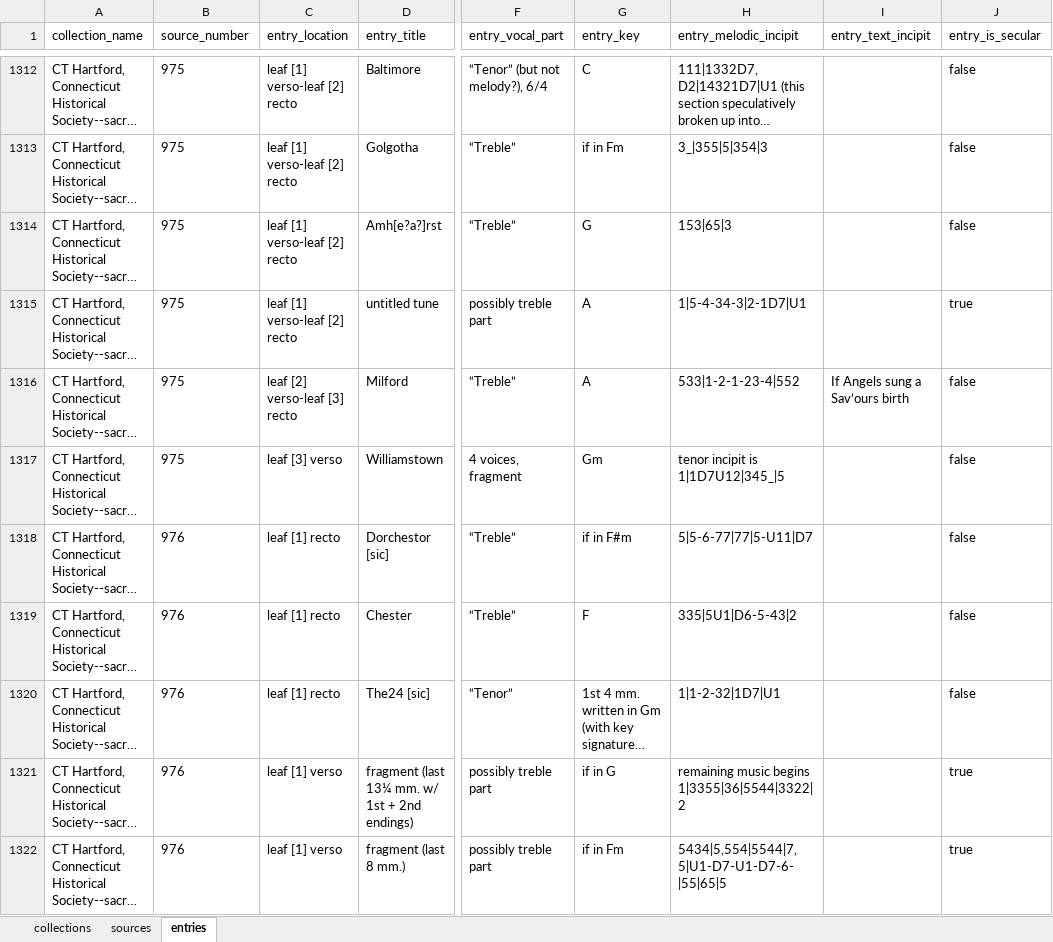
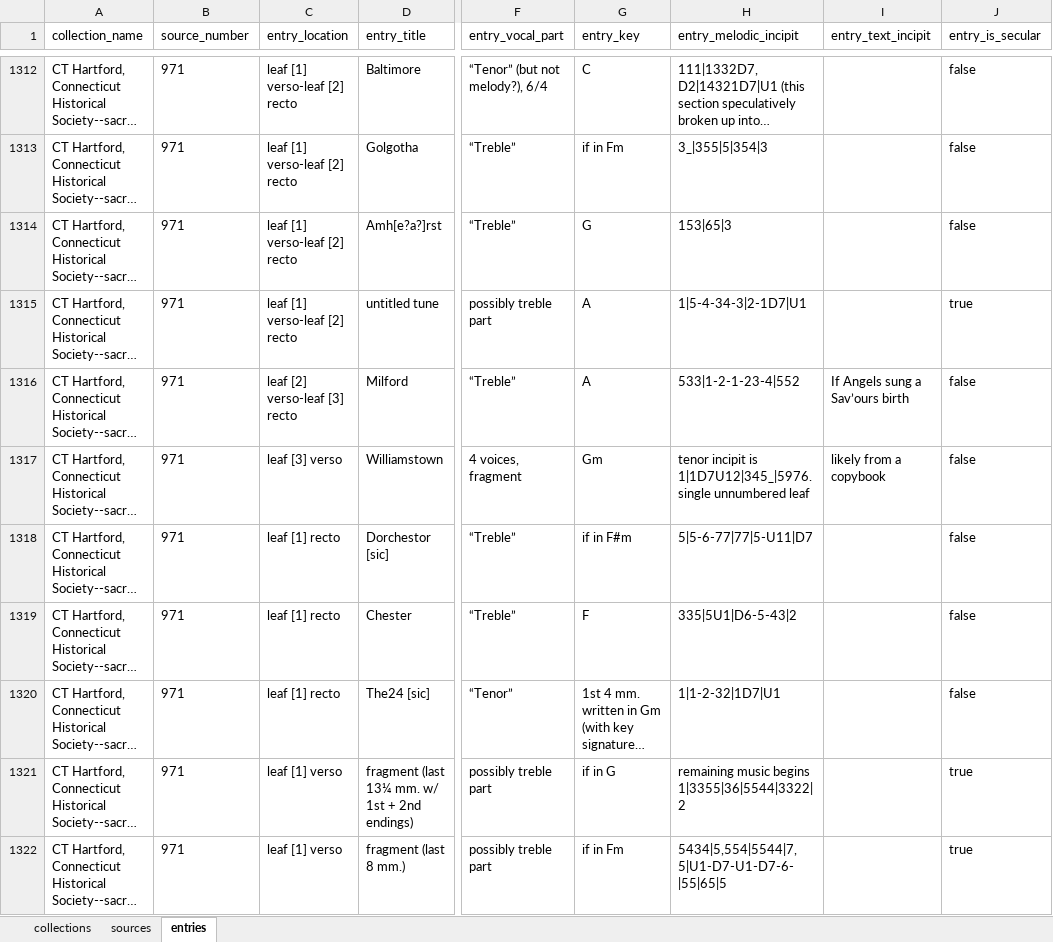
Before and after one commit to farsor/projects_1, an Excel workbook: ParseMusicEntries/src/main/resources/spreadsheet outputs/parsed_collections.xlsx, sheet entries, drawn as a sheet; only a part is shown, gaps mark what is left out; long unchanged cells end in …; values as stored, in another font and other column widths than the file's, no borders; the diff covers the shown part only; the diff names each change by its address in the sheet, - before the commit and + after, or states it on an @@ line.

```diff
--- a/ParseMusicEntries/src/main/resources/spreadsheet outputs/parsed_collections.xlsx (sheet entries)
+++ b/ParseMusicEntries/src/main/resources/spreadsheet outputs/parsed_collections.xlsx (sheet entries)
-B1312:B1317 (source_number): 975
+B1312:B1317 (source_number): 971
-H1317 (entry_melodic_incipit): …incipit is 1|1D7U12|345_|5
+H1317 (entry_melodic_incipit): …incipit is 1|1D7U12|345_|5976. single unnumbered leaf
-I1317 (entry_text_incipit): (empty)
+I1317 (entry_text_incipit): likely from a copybook
-B1318:B1322 (source_number): 976
+B1318:B1322 (source_number): 971
```
Also changed, not shown: 7 added rows and 220 edited cells elsewhere in this sheet, sheet sources, ParseMusicEntries/target/classes/spreadsheet outputs/parsed_collections.xlsx, 35 other files.
